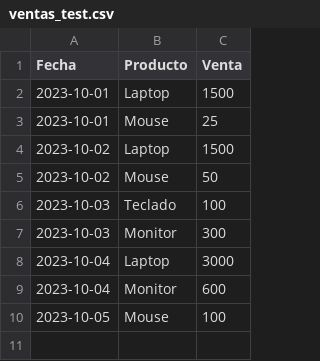
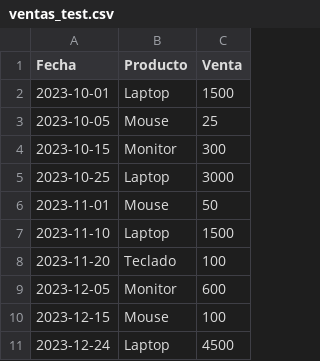
Before and after one commit to a01801319-gif/Office-Max, a CSV file: ventas_test.csv, drawn as a sheet.

```diff
--- a/ventas_test.csv
+++ b/ventas_test.csv
@@ -2,9 +2,10 @@ Fecha,Producto,Venta
 2023-10-01,Laptop,1500
-2023-10-01,Mouse,25
-2023-10-02,Laptop,1500
-2023-10-02,Mouse,50
-2023-10-03,Teclado,100
-2023-10-03,Monitor,300
-2023-10-04,Laptop,3000
-2023-10-04,Monitor,600
-2023-10-05,Mouse,100
+2023-10-05,Mouse,25
+2023-10-15,Monitor,300
+2023-10-25,Laptop,3000
+2023-11-01,Mouse,50
+2023-11-10,Laptop,1500
+2023-11-20,Teclado,100
+2023-12-05,Monitor,600
+2023-12-15,Mouse,100
+2023-12-24,Laptop,4500
```
Also changed, not shown: 5 other files.
